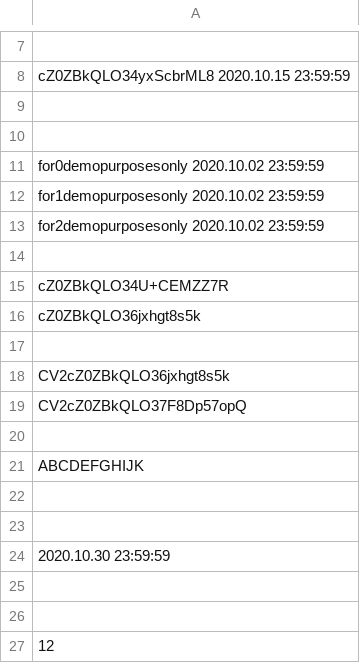
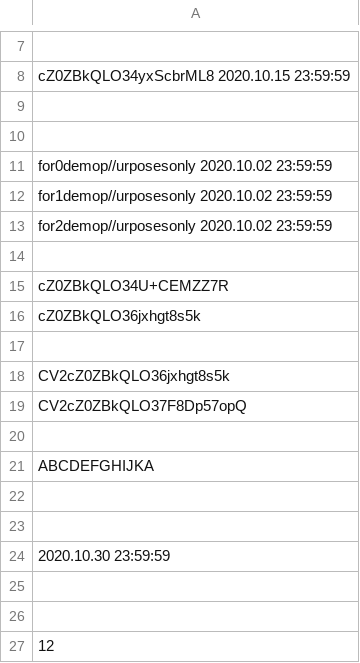
Before and after one commit to infotechniques/infotechniques.github.io, a CSV file: usernamecreated.csv, drawn as a sheet; only a part is shown, gaps mark what is left out.

Commit message:
Update usernamecreated.csv

```diff
--- a/usernamecreated.csv
+++ b/usernamecreated.csv
@@ -10,5 +10,5 @@ cZ0ZBkQLO34yxScbrML8 2020.10.15 23:59:59
 
-for0demopurposesonly 2020.10.02 23:59:59
-for1demopurposesonly 2020.10.02 23:59:59
-for2demopurposesonly 2020.10.02 23:59:59
+for0demop//urposesonly 2020.10.02 23:59:59
+for1demop//urposesonly 2020.10.02 23:59:59
+for2demop//urposesonly 2020.10.02 23:59:59
 
@@ -20,3 +20,3 @@ CV2cZ0ZBkQLO37F8Dp57opQ
 
-ABCDEFGHIJK
+ABCDEFGHIJKA
 
```
